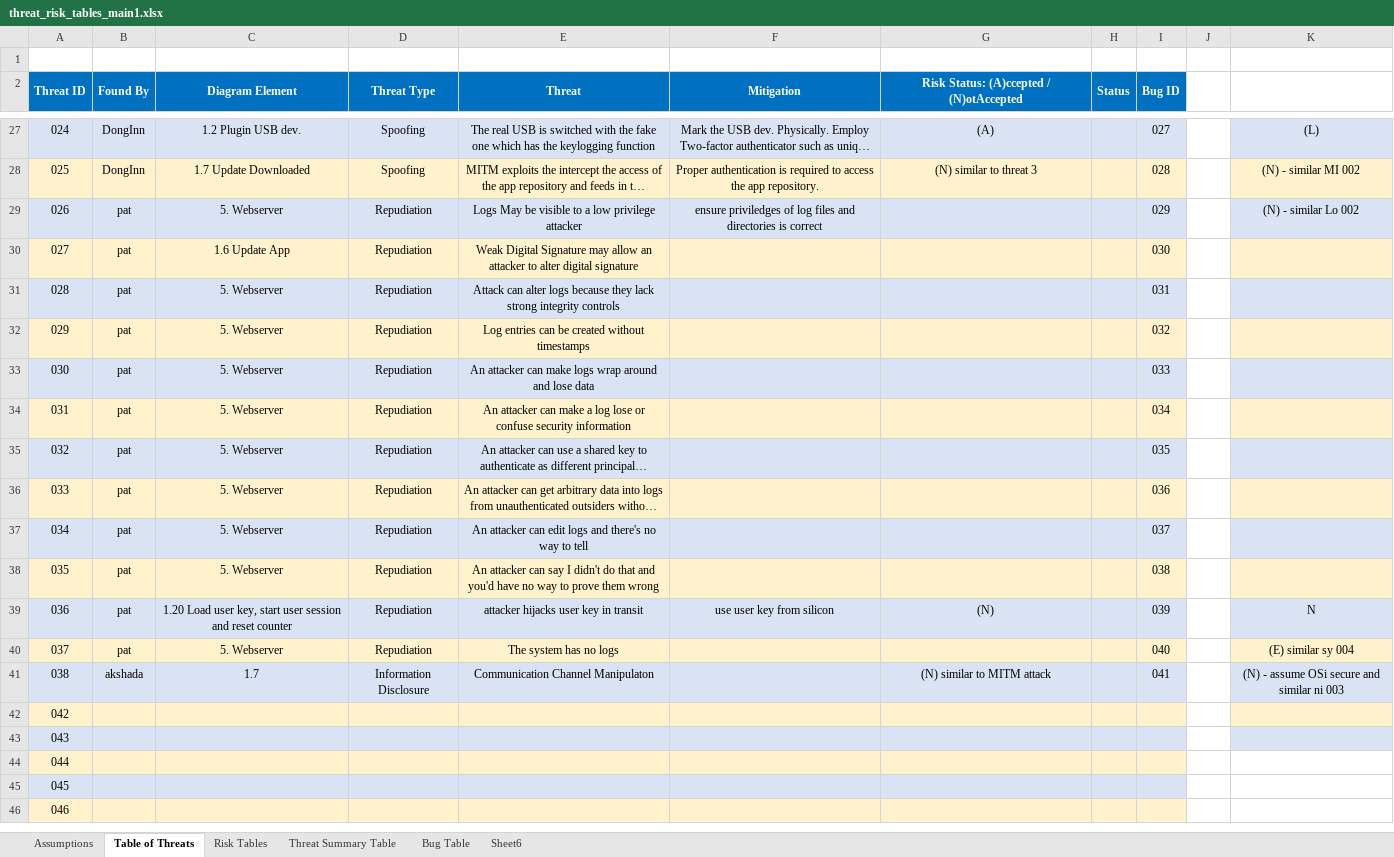
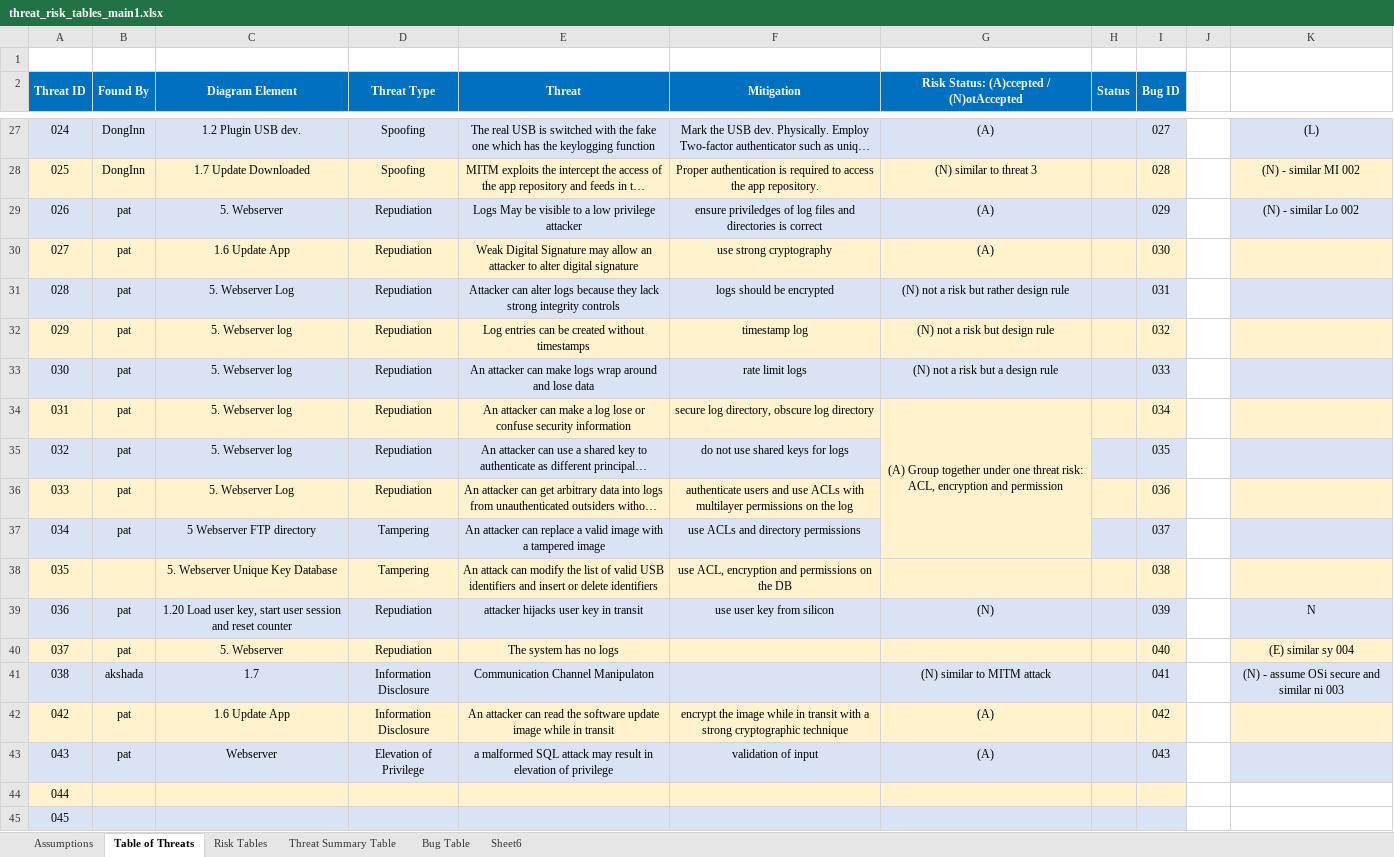
Before and after one commit to pacman47403/B547A1, an Excel workbook: excel table/threat_risk_tables_main1.xlsx, sheet Table of Threats, drawn as a sheet; only a part is shown, gaps mark what is left out; the shorter side is filled out with more unchanged rows; long unchanged cells end in …; values as stored, in another font and other column widths than the file's, no borders; removed rows and columns are numbered as before the commit, all else as after; the diff names each change by its address in the sheet, - before the commit and + after, or states it on an @@ line.

Commit message:
last threat iteration

```diff
--- a/excel table/threat_risk_tables_main1.xlsx (sheet Table of Threats)
+++ b/excel table/threat_risk_tables_main1.xlsx (sheet Table of Threats)
-G29:G30: (empty)
+G29:G30: (A)
-F30 (Mitigation): (empty)
+F30 (Mitigation): use strong cryptography
-C31 (Diagram Element): 5. Webserver
+C31 (Diagram Element): 5. Webserver Log
-E31 (Threat): Attack can alter…
+E31 (Threat): Attacker can alter…
-F31 (Mitigation): (empty)
+F31 (Mitigation): logs should be encrypted
-G31: (empty)
+G31: (N) not a risk but rather design rule
-C32:C35 (Diagram Element): 5. Webserver
+C32:C35 (Diagram Element): 5. Webserver log
-F32 (Mitigation): (empty)
+F32 (Mitigation): timestamp log
-G32: (empty)
+G32: (N) not a risk but design rule
-F33 (Mitigation): (empty)
+F33 (Mitigation): rate limit logs
-G33: (empty)
+G33: (N) not a risk but a design rule
-F34 (Mitigation): (empty)
+F34 (Mitigation): secure log directory, obscure log directory
-G34: (empty)
+G34: (A) Group together under one threat risk: ACL, encryption and permission
+G34:G37 merged
-F35 (Mitigation): (empty)
+F35 (Mitigation): do not use shared keys for logs
-G35 fill: #DAE3F3
+G35 fill: #FFF2CC
-C36 (Diagram Element): 5. Webserver
+C36 (Diagram Element): 5. Webserver Log
-F36 (Mitigation): (empty)
+F36 (Mitigation): authenticate users and use ACLs with multilayer permissions on the log
-C37 (Diagram Element): 5. Webserver
+C37 (Diagram Element): 5 Webserver FTP directory
-D37:D38 (Threat Type): Repudiation
+D37:D38 (Threat Type): Tampering
-E37 (Threat): …attacker can edit logs and there's no way to tell
+E37 (Threat): …attacker can replace a valid image with a tampered image
-F37 (Mitigation): (empty)
+F37 (Mitigation): use ACLs and directory permissions
-G37 fill: #DAE3F3
+G37 fill: #FFF2CC
-B38 (Found By): pat
+B38 (Found By): (empty)
-C38 (Diagram Element): 5. Webserver
+C38 (Diagram Element): 5. Webserver Unique Key Database
-E38 (Threat): An attacker can say I didn't do that and you'd have no way to prove them wrong
+E38 (Threat): An attack can modify the list of valid USB identifiers and insert or delete identifiers
-F38 (Mitigation): (empty)
+F38 (Mitigation): use ACL, encryption and permissions on the DB
-row 42: 042
-row 43: 043
+row 42: 042 | pat | 1.6 Update App | Information Disclosure | An attacker can read the software update image while in transit | encrypt the image while in transit with a strong cryptographic technique | (A) |  | 042
+row 43: 043 | pat | Webserver | Elevation of Privilege | a malformed SQL attack may result in elevation of privilege | validation of input | (A) |  | 043
```
Also changed, not shown: sheet Risk Tables, formulas that keep their value.
